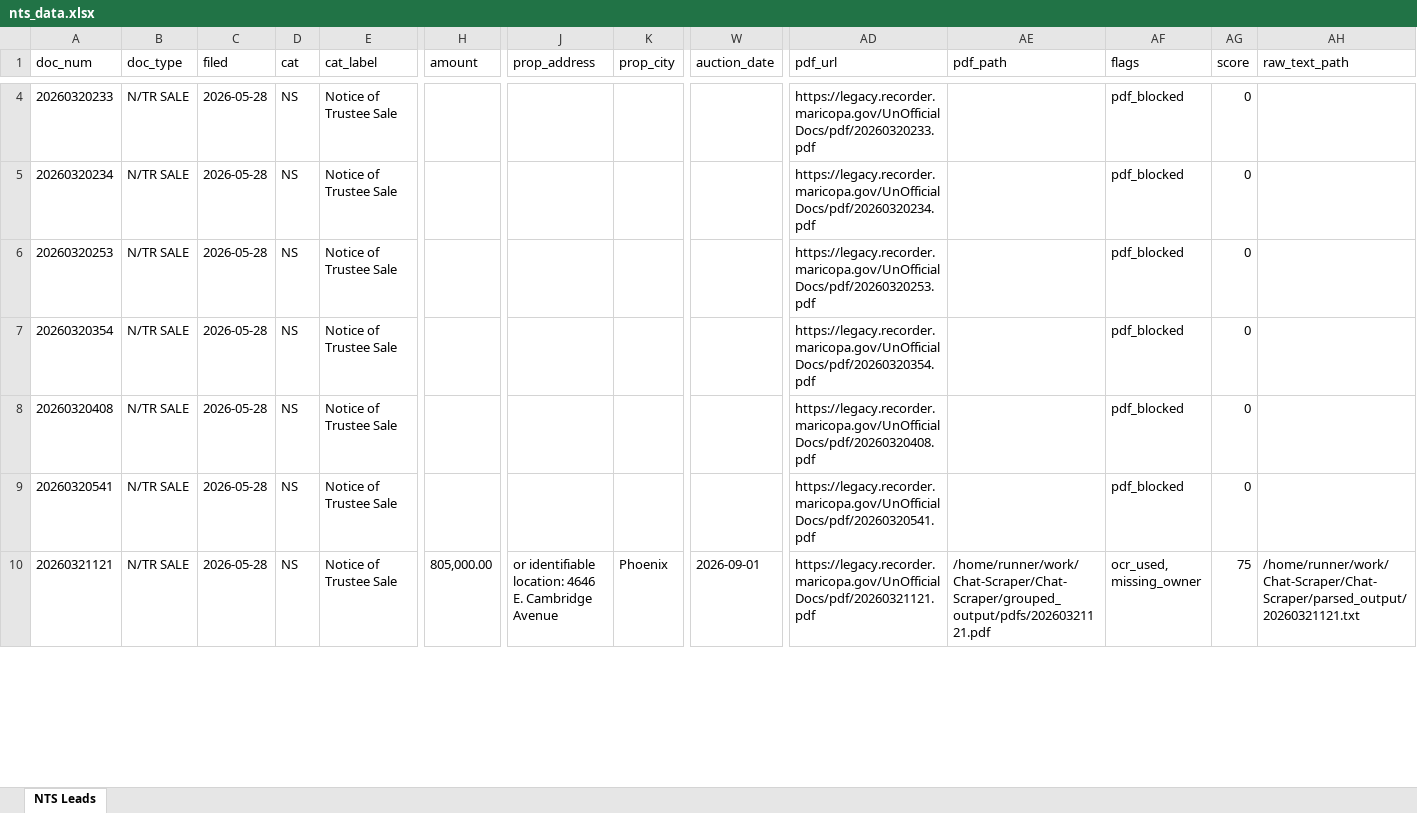
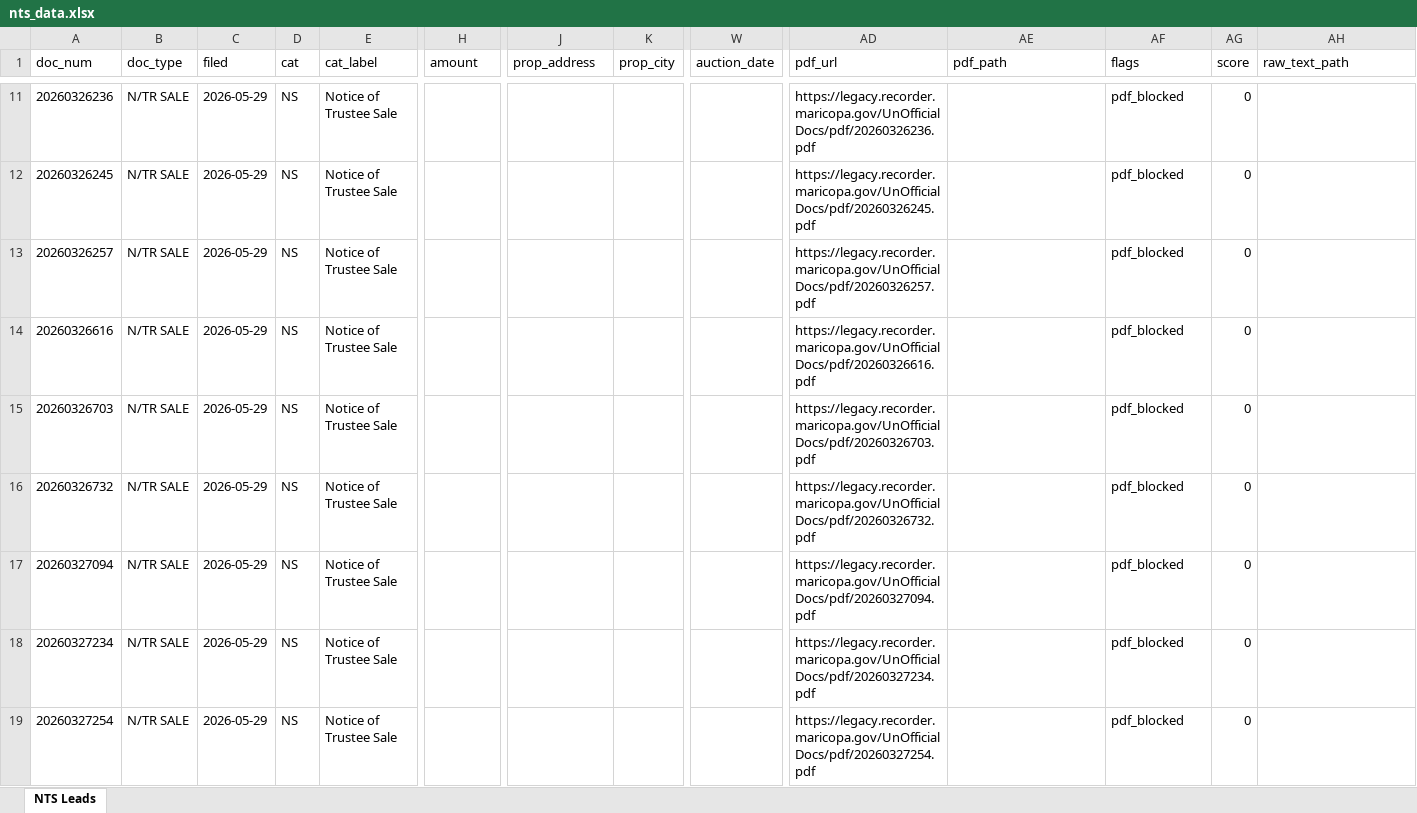
Before and after one commit to Darqsin/Chat-Scraper, an Excel workbook: nts_data.xlsx, sheet NTS Leads, drawn as a sheet; only a part is shown, gaps mark what is left out; values as stored, in another font and other column widths than the file's, no borders; removed rows and columns are numbered as before the commit, all else as after; rows hold the shown columns only; the diff covers the shown part only; the diff names each change by its address in the sheet, - before the commit and + after, or states it on an @@ line.

```diff
--- a/nts_data.xlsx (sheet NTS Leads)
+++ b/nts_data.xlsx (sheet NTS Leads)
-A11 (doc_num): 20260320233
+A11 (doc_num): 20260326236
-C11:C13 (filed): 2026-05-28
+C11:C13 (filed): 2026-05-29
-AD11 (pdf_url): https://legacy.recorder.maricopa.gov/UnOfficialDocs/pdf/20260320233.pdf
+AD11 (pdf_url): https://legacy.recorder.maricopa.gov/UnOfficialDocs/pdf/20260326236.pdf
-A12 (doc_num): 20260320234
+A12 (doc_num): 20260326245
-AD12 (pdf_url): https://legacy.recorder.maricopa.gov/UnOfficialDocs/pdf/20260320234.pdf
+AD12 (pdf_url): https://legacy.recorder.maricopa.gov/UnOfficialDocs/pdf/20260326245.pdf
-A13 (doc_num): 20260320253
+A13 (doc_num): 20260326257
-AD13 (pdf_url): https://legacy.recorder.maricopa.gov/UnOfficialDocs/pdf/20260320253.pdf
+AD13 (pdf_url): https://legacy.recorder.maricopa.gov/UnOfficialDocs/pdf/20260326257.pdf
+row 14: 20260326616 | N/TR SALE | 2026-05-29 | NS | Notice of Trustee Sale |  |  |  |  | https://legacy.recorder.maricopa.gov/UnOfficialDocs/pdf/20260326616.pdf |  | pdf_blocked | 0
-A15 (doc_num): 20260320354
+A15 (doc_num): 20260326703
-C15 (filed): 2026-05-28
+C15 (filed): 2026-05-29
-AD15 (pdf_url): https://legacy.recorder.maricopa.gov/UnOfficialDocs/pdf/20260320354.pdf
+AD15 (pdf_url): https://legacy.recorder.maricopa.gov/UnOfficialDocs/pdf/20260326703.pdf
+row 16: 20260326732 | N/TR SALE | 2026-05-29 | NS | Notice of Trustee Sale |  |  |  |  | https://legacy.recorder.maricopa.gov/UnOfficialDocs/pdf/20260326732.pdf |  | pdf_blocked | 0
-A17 (doc_num): 20260320408
+A17 (doc_num): 20260327094
-C17 (filed): 2026-05-28
+C17 (filed): 2026-05-29
-AD17 (pdf_url): https://legacy.recorder.maricopa.gov/UnOfficialDocs/pdf/20260320408.pdf
+AD17 (pdf_url): https://legacy.recorder.maricopa.gov/UnOfficialDocs/pdf/20260327094.pdf
+row 18: 20260327234 | N/TR SALE | 2026-05-29 | NS | Notice of Trustee Sale |  |  |  |  | https://legacy.recorder.maricopa.gov/UnOfficialDocs/pdf/20260327234.pdf |  | pdf_blocked | 0
-A19 (doc_num): 20260320541
+A19 (doc_num): 20260327254
-C19 (filed): 2026-05-28
+C19 (filed): 2026-05-29
-AD19 (pdf_url): https://legacy.recorder.maricopa.gov/UnOfficialDocs/pdf/20260320541.pdf
+AD19 (pdf_url): https://legacy.recorder.maricopa.gov/UnOfficialDocs/pdf/20260327254.pdf
-row 10: 20260321121 | N/TR SALE | 2026-05-28 | NS | Notice of Trustee Sale | 805,000.00 | or identifiable location: 4646 E. Cambridge Avenue | Phoenix | 2026-09-01 | https://legacy.recorder.maricopa.gov/UnOfficialDocs/pdf/20260321121.pdf | /home/runner/work/Chat-Scraper/Chat-Scraper/grouped_output/pdfs/20260321121.pdf | ocr_used, missing_owner | 75 | /home/runner/work/Chat-Scraper/Chat-Scraper/parsed_output/20260321121.txt
```
Also changed, not shown: 9 added rows, 25 removed rows and 6 edited cells elsewhere in this sheet, 5 other files.
